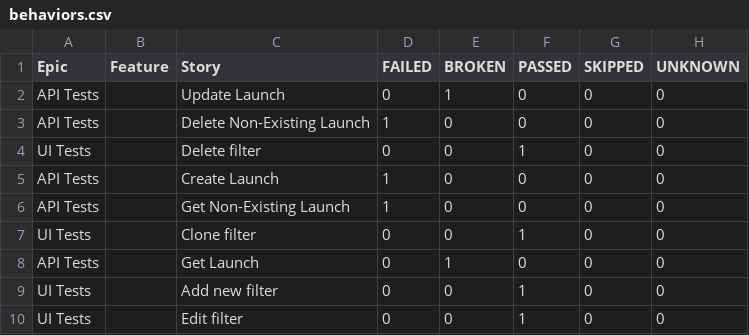
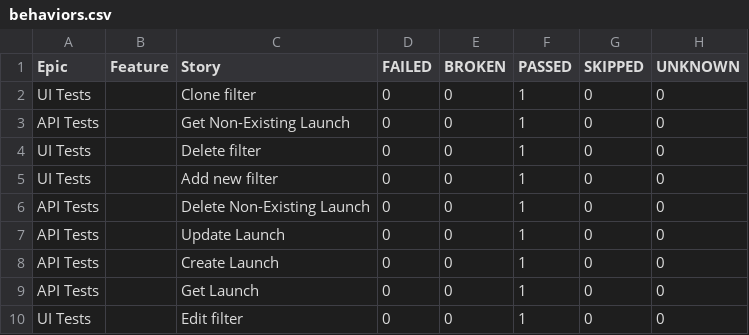
Before and after one commit to Solosnyuk/report-portal-Selenide-Test, a CSV file: data/behaviors.csv, drawn as a sheet.

```diff
--- a/data/behaviors.csv
+++ b/data/behaviors.csv
@@ -1,10 +1,10 @@
 "Epic","Feature","Story","FAILED","BROKEN","PASSED","SKIPPED","UNKNOWN"
-"API Tests","","Update Launch","0","1","0","0","0"
-"API Tests","","Delete Non-Existing Launch","1","0","0","0","0"
+"UI Tests","","Clone filter","0","0","1","0","0"
+"API Tests","","Get Non-Existing Launch","0","0","1","0","0"
 "UI Tests","","Delete filter","0","0","1","0","0"
-"API Tests","","Create Launch","1","0","0","0","0"
-"API Tests","","Get Non-Existing Launch","1","0","0","0","0"
-"UI Tests","","Clone filter","0","0","1","0","0"
-"API Tests","","Get Launch","0","1","0","0","0"
 "UI Tests","","Add new filter","0","0","1","0","0"
+"API Tests","","Delete Non-Existing Launch","0","0","1","0","0"
+"API Tests","","Update Launch","0","0","1","0","0"
+"API Tests","","Create Launch","0","0","1","0","0"
+"API Tests","","Get Launch","0","0","1","0","0"
 "UI Tests","","Edit filter","0","0","1","0","0"
```
Also changed, not shown: data/suites.csv, 36 other files.
